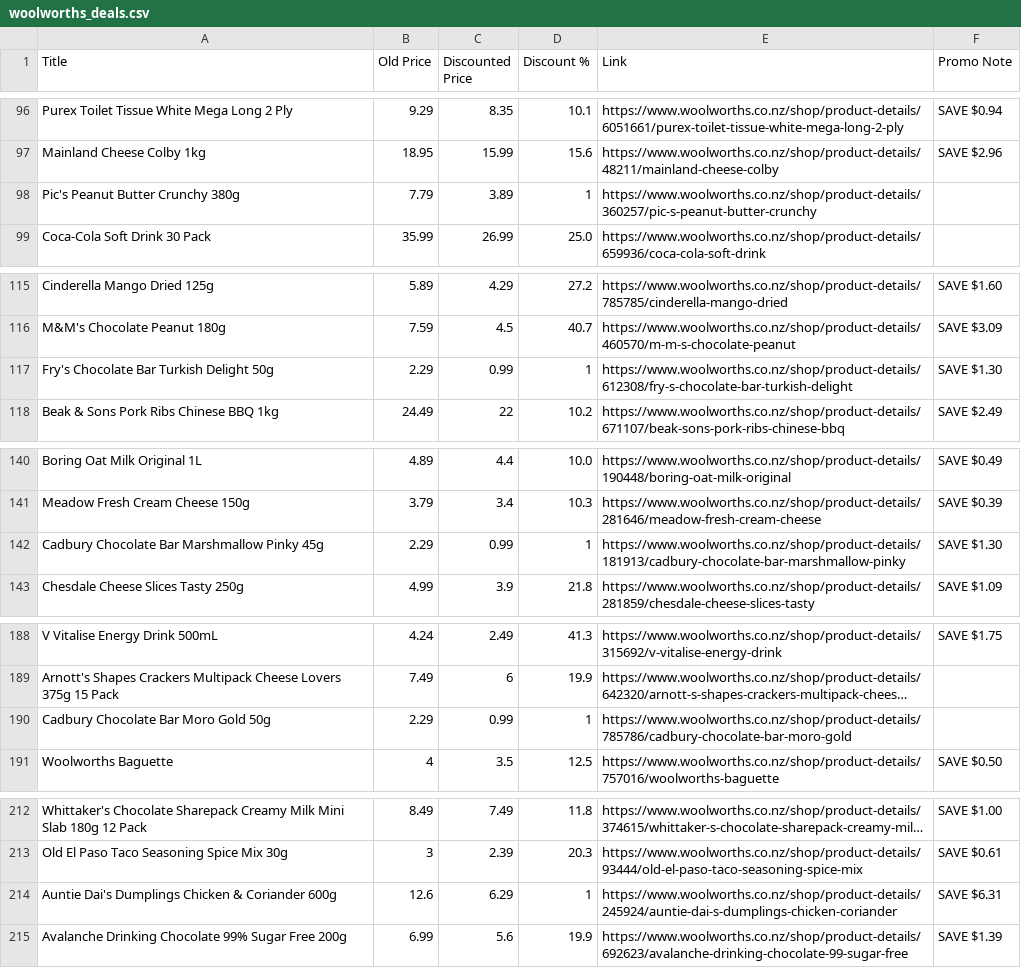
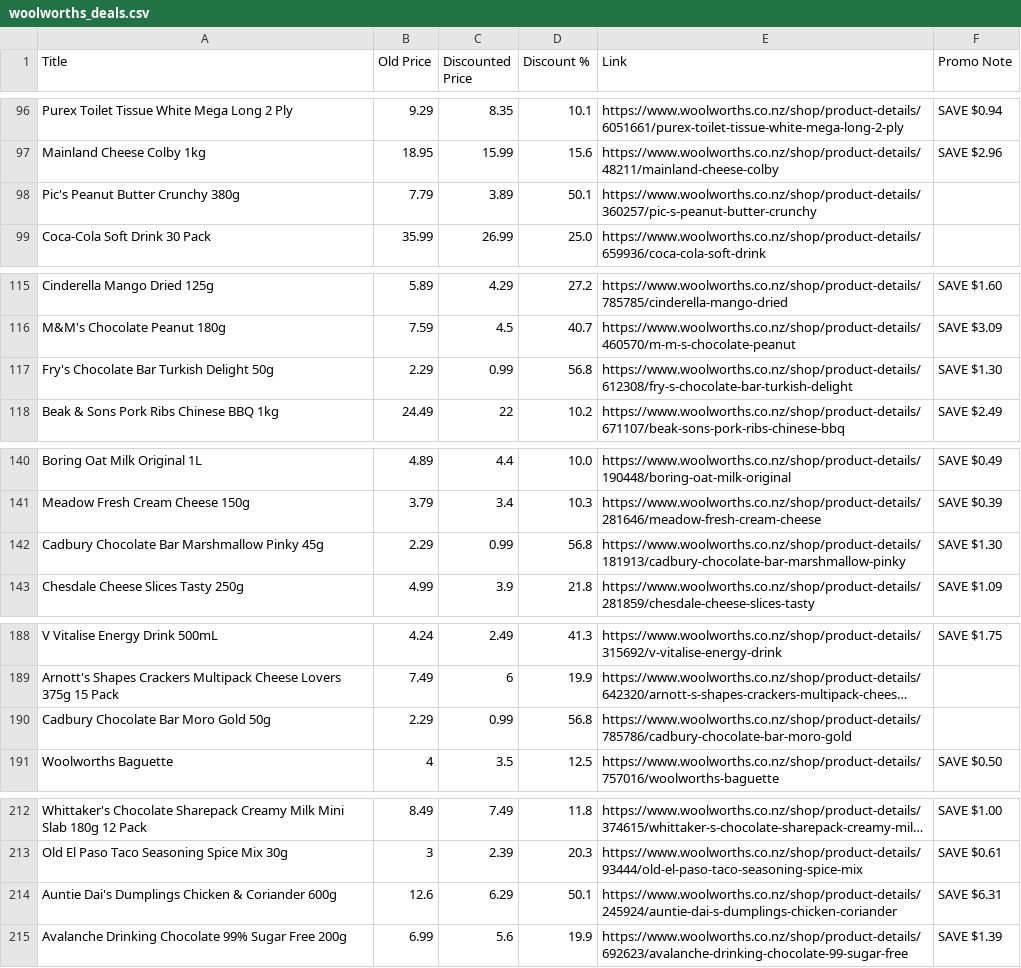
Before and after one commit to orangejoos1145/WoolworthsScraped, a CSV file: woolworths_deals.csv, drawn as a sheet; only a part is shown, gaps mark what is left out; long unchanged cells end in …; the diff covers the shown part only; the diff names each change by its address in the sheet, - before the commit and + after, or states it on an @@ line.

```diff
--- a/woolworths_deals.csv
+++ b/woolworths_deals.csv
-D98 (Discount %): 1
+D98 (Discount %): 50.1
-D117 (Discount %): 1
+D117 (Discount %): 56.8
-D142 (Discount %): 1
+D142 (Discount %): 56.8
-D190 (Discount %): 1
+D190 (Discount %): 56.8
-D214 (Discount %): 1
+D214 (Discount %): 50.1
```
Also changed, not shown: 28 edited cells elsewhere in this file, 1 other file.
